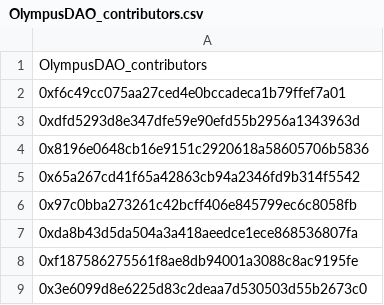
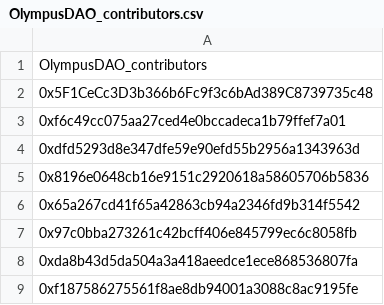
Before and after one commit to midnight-madman/grapevine, a CSV file: public/data/OlympusDAO/OlympusDAO_contributors.csv, drawn as a sheet; only a part is shown; the shorter side is filled out with more unchanged rows.

Commit message:
add demo address

```diff
--- a/public/data/OlympusDAO/OlympusDAO_contributors.csv
+++ b/public/data/OlympusDAO/OlympusDAO_contributors.csv
@@ -1,2 +1,3 @@
 OlympusDAO_contributors
+0x5F1CeCc3D3b366b6Fc9f3c6bAd389C8739735c48
 0xf6c49cc075aa27ced4e0bccadeca1b79ffef7a01
```
